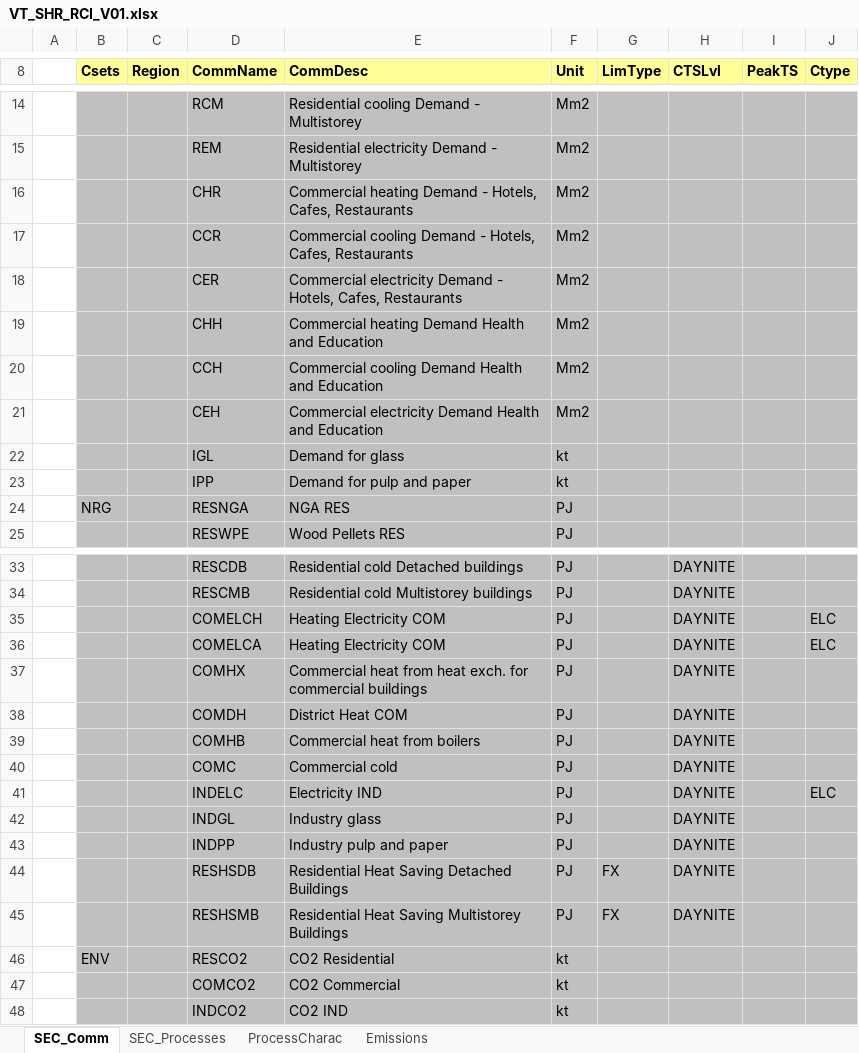
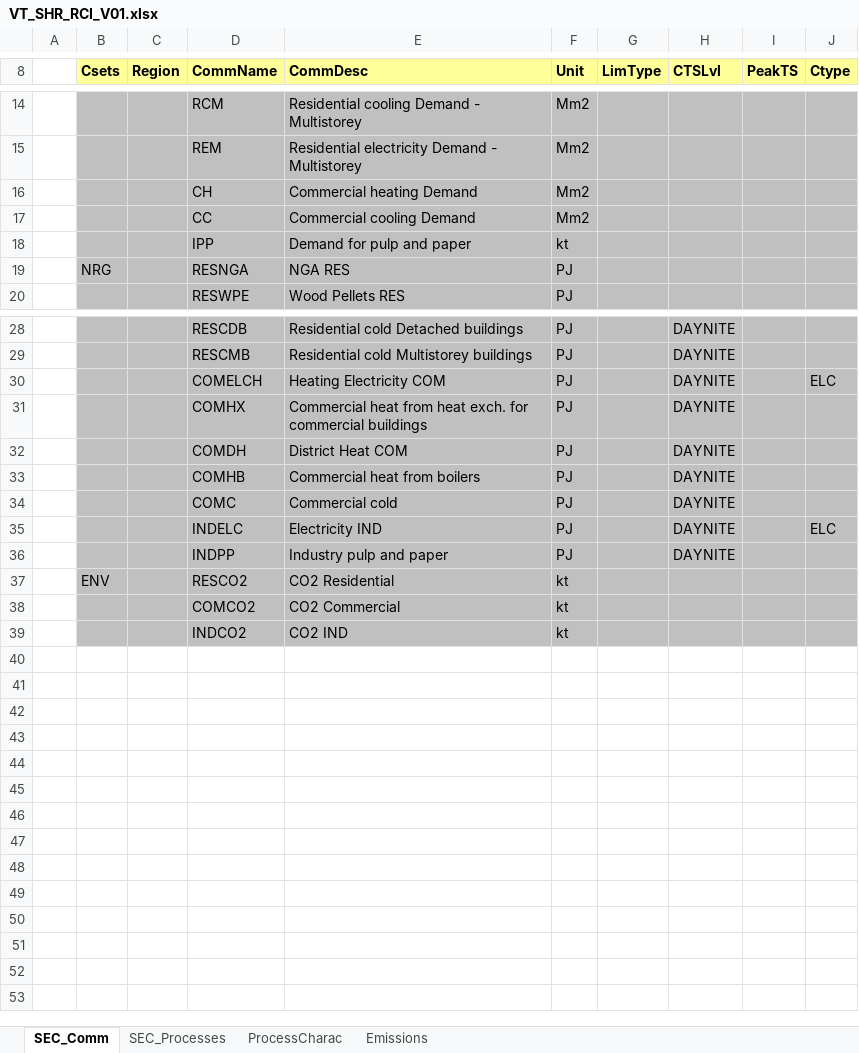
Before and after one commit to olejandro/times-shire, an Excel workbook: VT_SHR_RCI_V01.xlsx, sheet SEC_Comm, drawn as a sheet; only a part is shown, gaps mark what is left out; values as stored, in another font and other column widths than the file's, no borders; removed rows and columns are numbered as before the commit, all else as after; the diff names each change by its address in the sheet, - before the commit and + after, or states it on an @@ line.

```diff
--- a/VT_SHR_RCI_V01.xlsx (sheet SEC_Comm)
+++ b/VT_SHR_RCI_V01.xlsx (sheet SEC_Comm)
-row 16:  |  |  | CHR | Commercial heating Demand - Hotels, Cafes, Restaurants | Mm2
-row 17:  |  |  | CCR | Commercial cooling Demand - Hotels, Cafes, Restaurants | Mm2
-row 18:  |  |  | CER | Commercial electricity Demand - Hotels, Cafes, Restaurants | Mm2
-D16 (CommName): CHH
+D16 (CommName): CH
-E16 (CommDesc): Commercial heating Demand Health and Education
+E16 (CommDesc): Commercial heating Demand
-D17 (CommName): CCH
+D17 (CommName): CC
-E17 (CommDesc): Commercial cooling Demand Health and Education
+E17 (CommDesc): Commercial cooling Demand
-row 21:  |  |  | CEH | Commercial electricity Demand Health and Education | Mm2
-row 22:  |  |  | IGL | Demand for glass | kt
-row 36:  |  |  | COMELCA | Heating Electricity COM | PJ |  | DAYNITE |  | ELC
-row 42:  |  |  | INDGL | Industry glass | PJ |  | DAYNITE
-row 44:  |  |  | RESHSDB | Residential Heat Saving Detached Buildings | PJ | FX | DAYNITE
-row 45:  |  |  | RESHSMB | Residential Heat Saving Multistorey Buildings | PJ | FX | DAYNITE
```
Also changed, not shown: sheet ProcessCharac, sheet SEC_Processes, formulas that keep their value, SubRES_TMPL/SubRES_RCI_Techs.xlsx.
